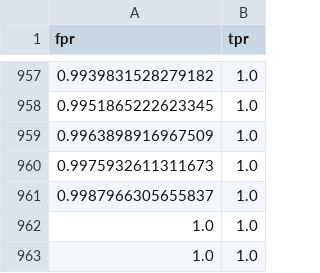
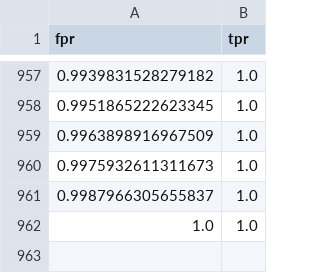
Before and after one commit to k-ebru/Risk_Signals_Credit_Lab, a CSV file: data/processed/roc_curve_points.csv, drawn as a sheet; only a part is shown, gaps mark what is left out.

```diff
--- a/data/processed/roc_curve_points.csv
+++ b/data/processed/roc_curve_points.csv
@@ -962,2 +962 @@ fpr,tpr
 1.0,1.0
-1.0,1.0
```
Also changed, not shown: data/processed/model_metrics.csv, 4 other files.
